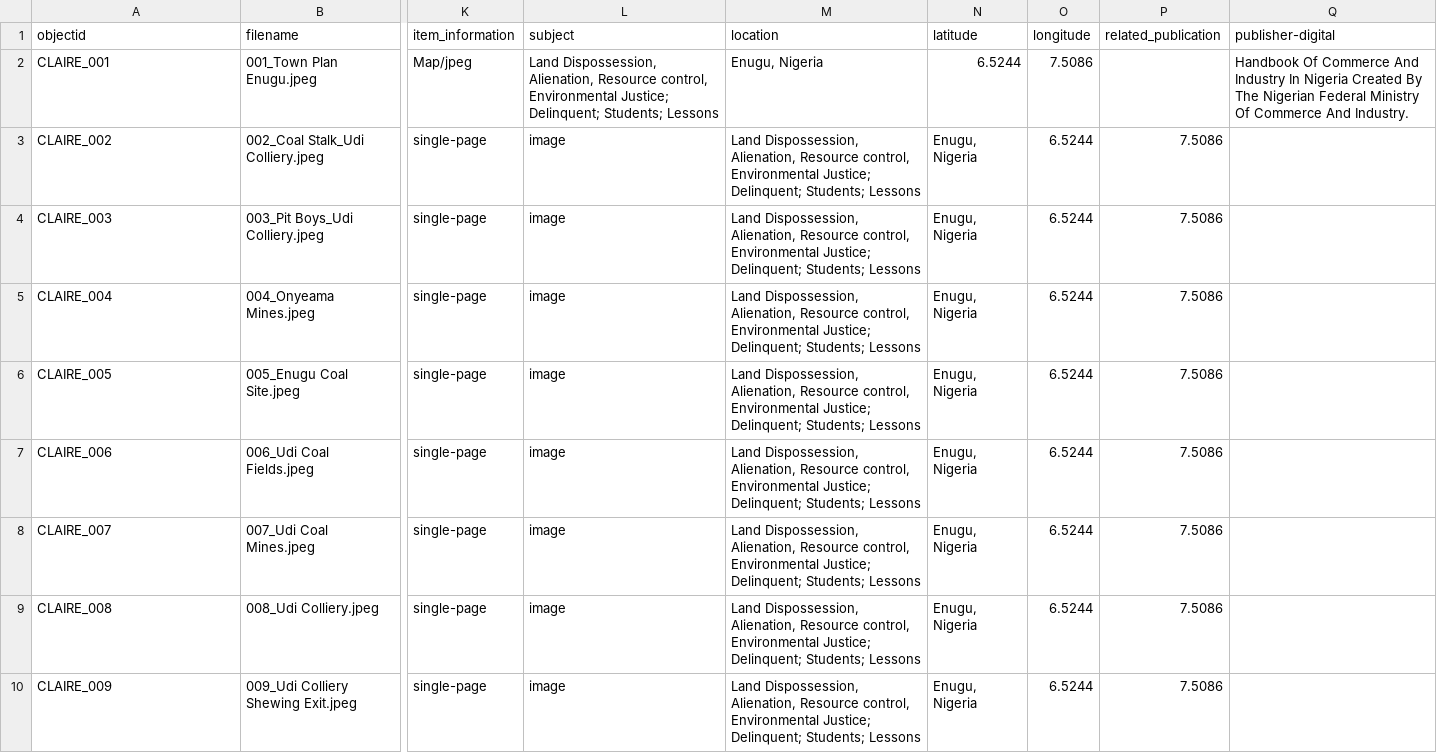
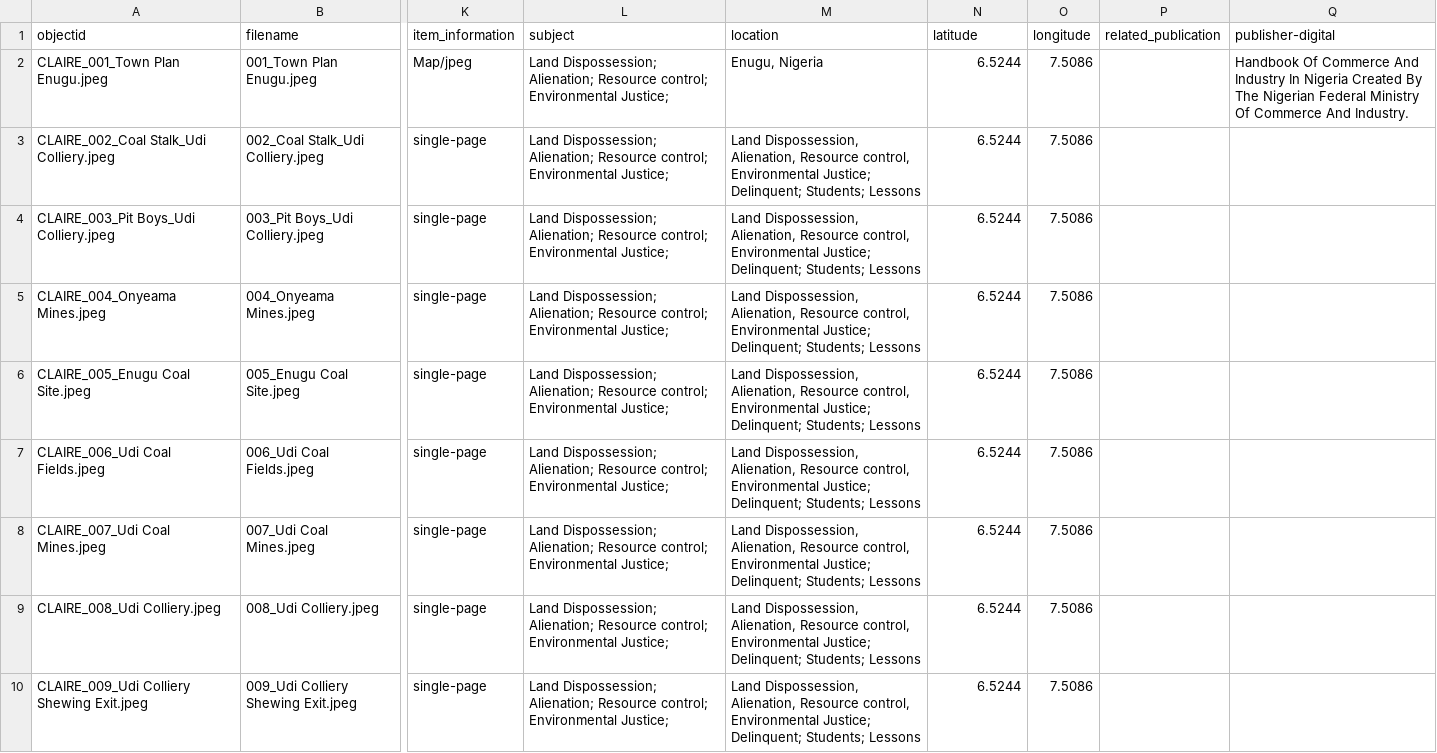
Before and after one commit to ABANDONEDMinesNigeria/CLAIRE, a CSV file: _data/metadata-template.csv, drawn as a sheet; only a part is shown, gaps mark what is left out; the diff covers the shown part only; the diff names each change by its address in the sheet, - before the commit and + after, or states it on an @@ line.

Commit message:
Metadata
Timeline

```diff
--- a/_data/metadata-template.csv
+++ b/_data/metadata-template.csv
-A2 (objectid): CLAIRE_001
+A2 (objectid): CLAIRE_001_Town Plan Enugu.jpeg
-L2 (subject): Land Dispossession, Alienation, Resource control, Environmental Justice; Delinquent; Students; Lessons
+L2 (subject): Land Dispossession; Alienation; Resource control; Environmental Justice;
-A3 (objectid): CLAIRE_002
+A3 (objectid): CLAIRE_002_Coal Stalk_Udi Colliery.jpeg
-L3:L10 (subject): image
+L3:L10 (subject): Land Dispossession; Alienation; Resource control; Environmental Justice;
-N3:N10 (latitude): Enugu, Nigeria
+N3:N10 (latitude): 6.5244
-O3:O10 (longitude): 6.5244
+O3:O10 (longitude): 7.5086
-P3:P10 (related_publication): 7.5086
+P3:P10 (related_publication): (empty)
-A4 (objectid): CLAIRE_003
+A4 (objectid): CLAIRE_003_Pit Boys_Udi Colliery.jpeg
-A5 (objectid): CLAIRE_004
+A5 (objectid): CLAIRE_004_Onyeama Mines.jpeg
-A6 (objectid): CLAIRE_005
+A6 (objectid): CLAIRE_005_Enugu Coal Site.jpeg
-A7 (objectid): CLAIRE_006
+A7 (objectid): CLAIRE_006_Udi Coal Fields.jpeg
-A8 (objectid): CLAIRE_007
+A8 (objectid): CLAIRE_007_Udi Coal Mines.jpeg
-A9 (objectid): CLAIRE_008
+A9 (objectid): CLAIRE_008_Udi Colliery.jpeg
-A10 (objectid): CLAIRE_009
+A10 (objectid): CLAIRE_009_Udi Colliery Shewing Exit.jpeg
```
Also changed, not shown: 38 edited cells elsewhere in this file, _data/demo-metadata.csv, 3 other files.
